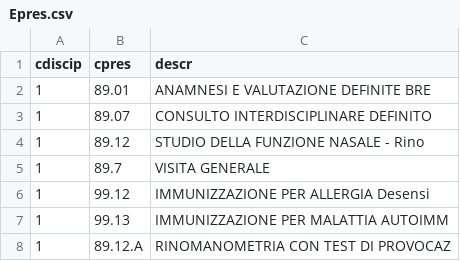
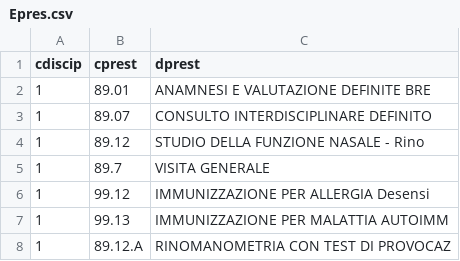
Before and after one commit to varmatieto/sanita, a CSV file: data/Epres.csv, drawn as a sheet; only a part is shown.

```diff
--- a/data/Epres.csv
+++ b/data/Epres.csv
@@ -1,2 +1,2 @@
-cdiscip;cpres;descr
+cdiscip;cprest;dprest
 1;89.01;ANAMNESI E VALUTAZIONE DEFINITE BRE
```
Also changed, not shown: 12 other files.
